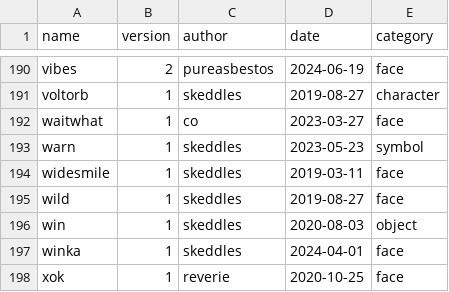
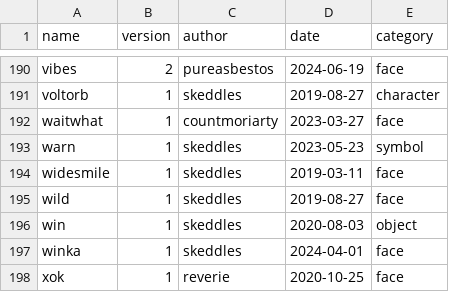
Before and after one commit to lospec/emoji-archive, a CSV file: credits.csv, drawn as a sheet; only a part is shown, gaps mark what is left out.

Commit message:
ok now fr
this time its fr

```diff
--- a/credits.csv
+++ b/credits.csv
@@ -191,3 +191,3 @@ vibes,2,pureasbestos,2024-06-19,face
 voltorb,1,skeddles,2019-08-27,character
-waitwhat,1,co,2023-03-27,face
+waitwhat,1,countmoriarty,2023-03-27,face
 warn,1,skeddles,2023-05-23,symbol
```
